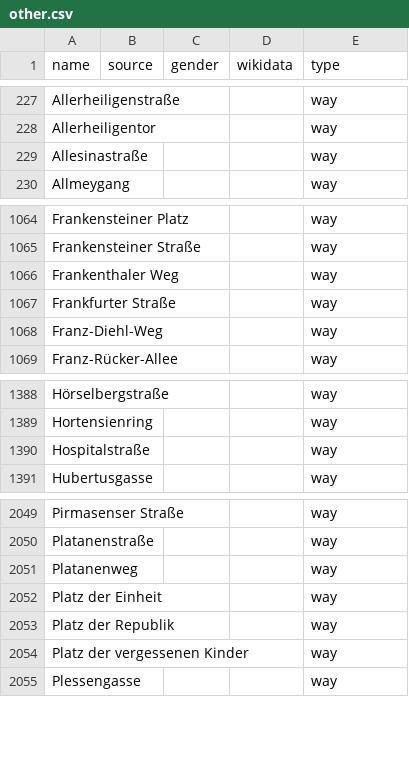
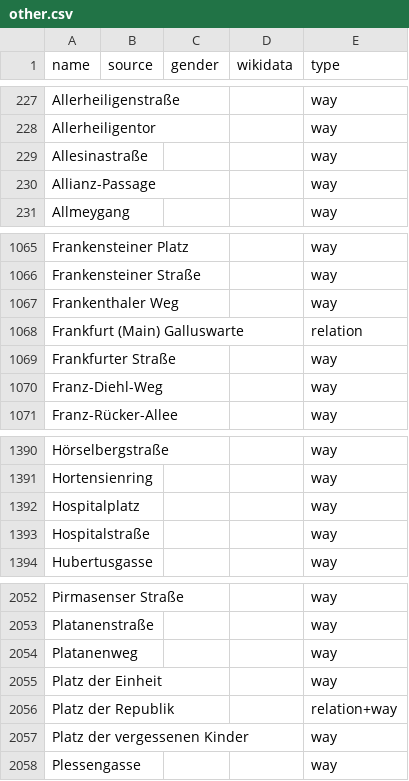
Before and after one commit to EqualStreetNames/equalstreetnames-frankfurt-am-main, a CSV file: data/other.csv, drawn as a sheet; only a part is shown, gaps mark what is left out; addresses are those after the commit; the diff names each change by its address in the sheet, - before the commit and + after, or states it on an @@ line.

```diff
--- a/data/other.csv
+++ b/data/other.csv
+row 230: Allianz-Passage |  |  |  | way
+row 1068: Frankfurt (Main) Galluswarte |  |  |  | relation
+row 1392: Hospitalplatz |  |  |  | way
-E2056 (type): way
+E2056 (type): relation+way
```
Also changed, not shown: 4 other files.
